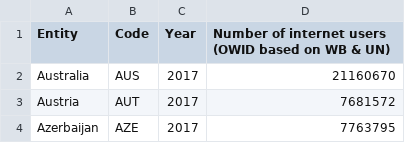
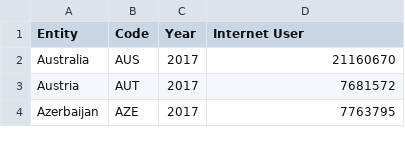
Before and after one commit to arethasantosa/Dataviz, a CSV file: number_of_internet_user_2017.csv, drawn as a sheet; only a part is shown.

Commit message:
change excel

```diff
--- a/number_of_internet_user_2017.csv
+++ b/number_of_internet_user_2017.csv
@@ -1,2 +1,2 @@
-Entity,Code,Year,Number of internet users (OWID based on WB & UN)
+Entity,Code,Year,Internet User
 Australia,AUS,2017,21160670
```
